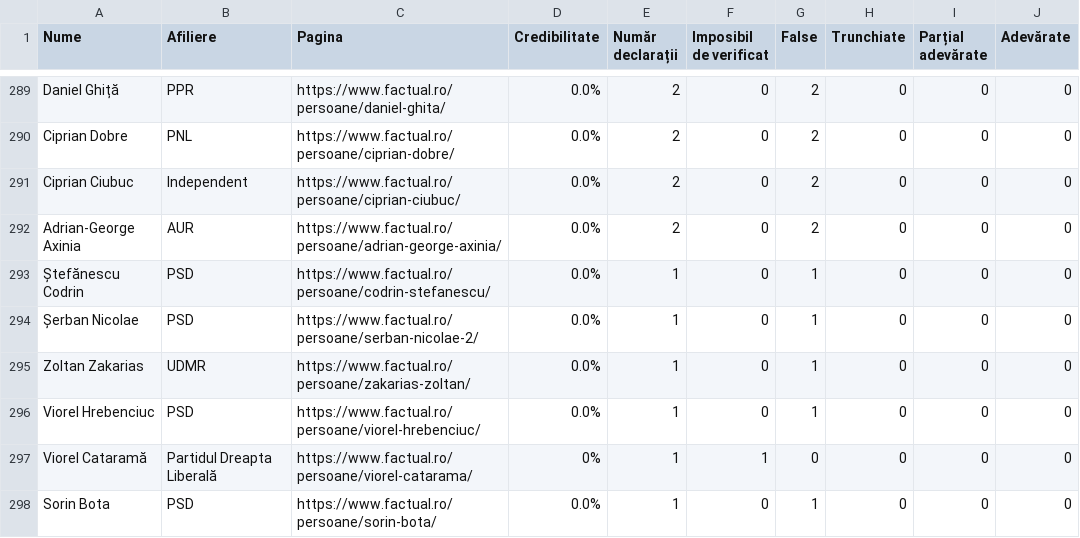
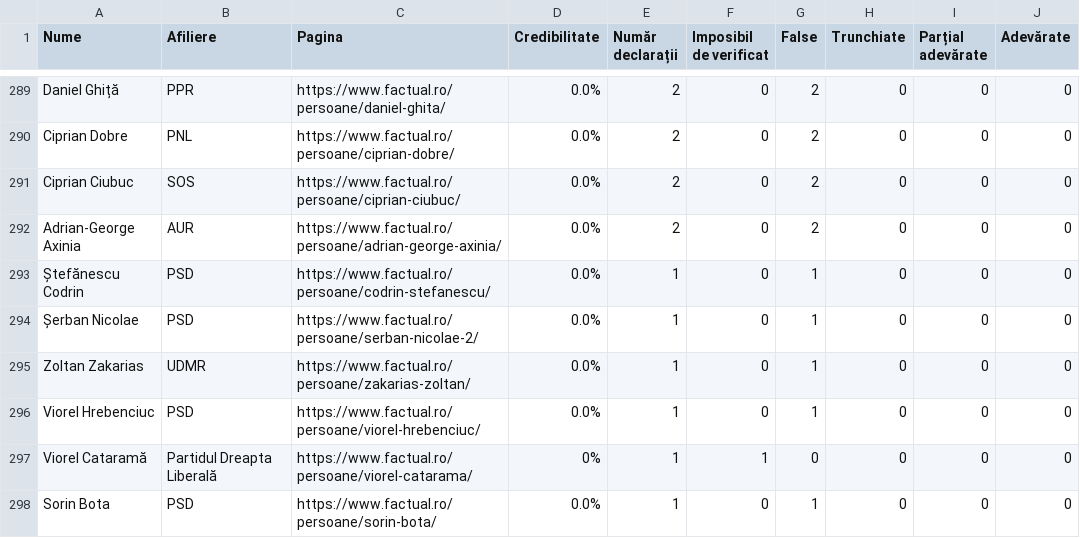
Before and after one commit to FlorinBalint/factual_checker, a CSV file: dashboard/politician_stats.csv, drawn as a sheet; only a part is shown, gaps mark what is left out; the diff covers the shown part only.

```diff
--- a/dashboard/politician_stats.csv
+++ b/dashboard/politician_stats.csv
@@ -290,3 +290,3 @@ Daniel Ghiță,PPR,https://www.factual.ro/persoane/daniel-ghita/,0.0%,2,0,2,0,0,
 Ciprian Dobre,PNL,https://www.factual.ro/persoane/ciprian-dobre/,0.0%,2,0,2,0,0,0
-Ciprian Ciubuc,Independent,https://www.factual.ro/persoane/ciprian-ciubuc/,0.0%,2,0,2,0,0,0
+Ciprian Ciubuc,SOS,https://www.factual.ro/persoane/ciprian-ciubuc/,0.0%,2,0,2,0,0,0
 Adrian-George Axinia,AUR,https://www.factual.ro/persoane/adrian-george-axinia/,0.0%,2,0,2,0,0,0
```
Also changed, not shown: 6 edited cells elsewhere in this file.
